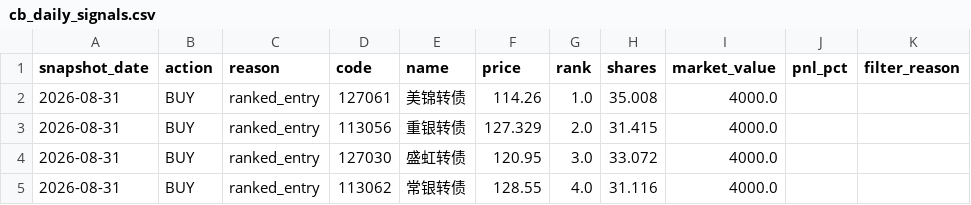
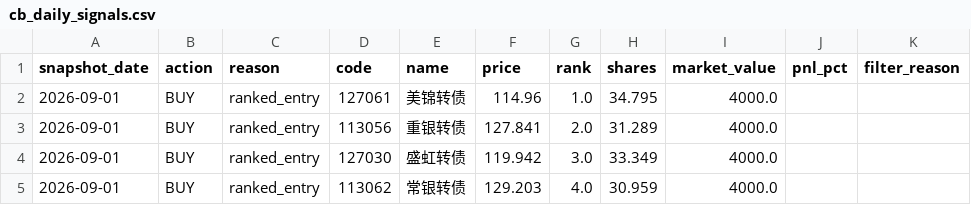
Before and after one commit to qsbkwlt-sketch/stock-monitor, a CSV file: cb_factor_signal_output/cb_daily_signals.csv, drawn as a sheet.

```diff
--- a/cb_factor_signal_output/cb_daily_signals.csv
+++ b/cb_factor_signal_output/cb_daily_signals.csv
@@ -1,5 +1,5 @@
 snapshot_date,action,reason,code,name,price,rank,shares,market_value,pnl_pct,filter_reason
-2026-08-31,BUY,ranked_entry,127061,美锦转债,114.26,1.0,35.008,4000.0,,
-2026-08-31,BUY,ranked_entry,113056,重银转债,127.329,2.0,31.415,4000.0,,
-2026-08-31,BUY,ranked_entry,127030,盛虹转债,120.95,3.0,33.072,4000.0,,
-2026-08-31,BUY,ranked_entry,113062,常银转债,128.55,4.0,31.116,4000.0,,
+2026-09-01,BUY,ranked_entry,127061,美锦转债,114.96,1.0,34.795,4000.0,,
+2026-09-01,BUY,ranked_entry,113056,重银转债,127.841,2.0,31.289,4000.0,,
+2026-09-01,BUY,ranked_entry,127030,盛虹转债,119.942,3.0,33.349,4000.0,,
+2026-09-01,BUY,ranked_entry,113062,常银转债,129.203,4.0,30.959,4000.0,,
```
Also changed, not shown: cb_factor_output/cb_factor_candidates.csv, cb_factor_signal_output/cb_target_portfolio.csv, 3 other files.
